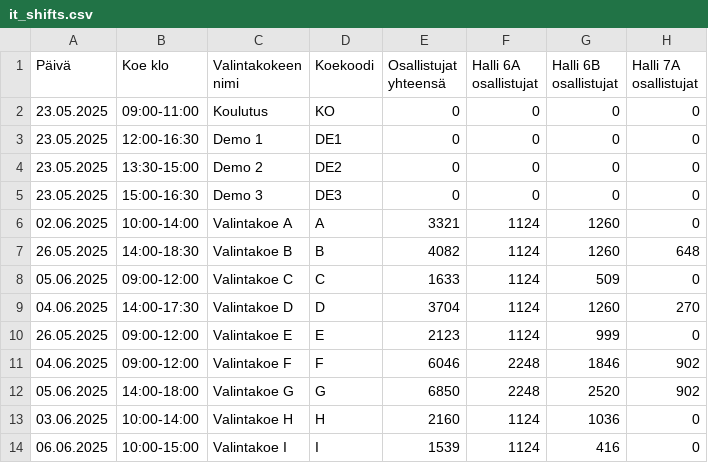
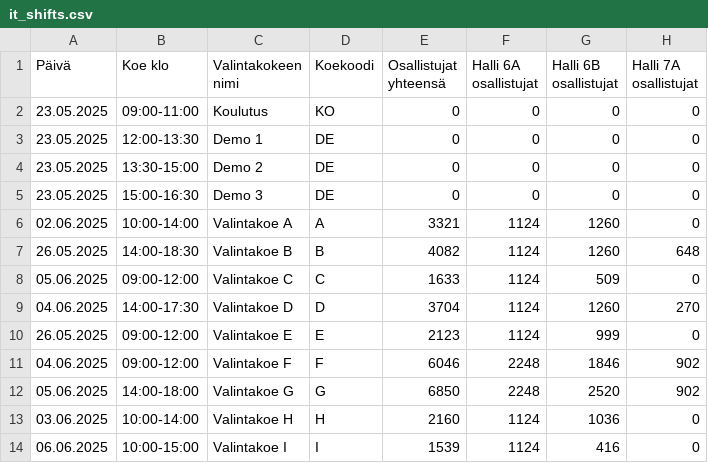
Before and after one commit to muukkto/vuoro, a CSV file: src/conf/it_shifts.csv, drawn as a sheet; only a part is shown; the diff names each change by its address in the sheet, - before the commit and + after, or states it on an @@ line.

```diff
--- a/src/conf/it_shifts.csv
+++ b/src/conf/it_shifts.csv
-B3 (Koe klo): 12:00-16:30
+B3 (Koe klo): 12:00-13:30
-D3 (Koekoodi): DE1
+D3 (Koekoodi): DE
-D4 (Koekoodi): DE2
+D4 (Koekoodi): DE
-D5 (Koekoodi): DE3
+D5 (Koekoodi): DE
```
Also changed, not shown: src/conf/supervisor_shifts.csv.
